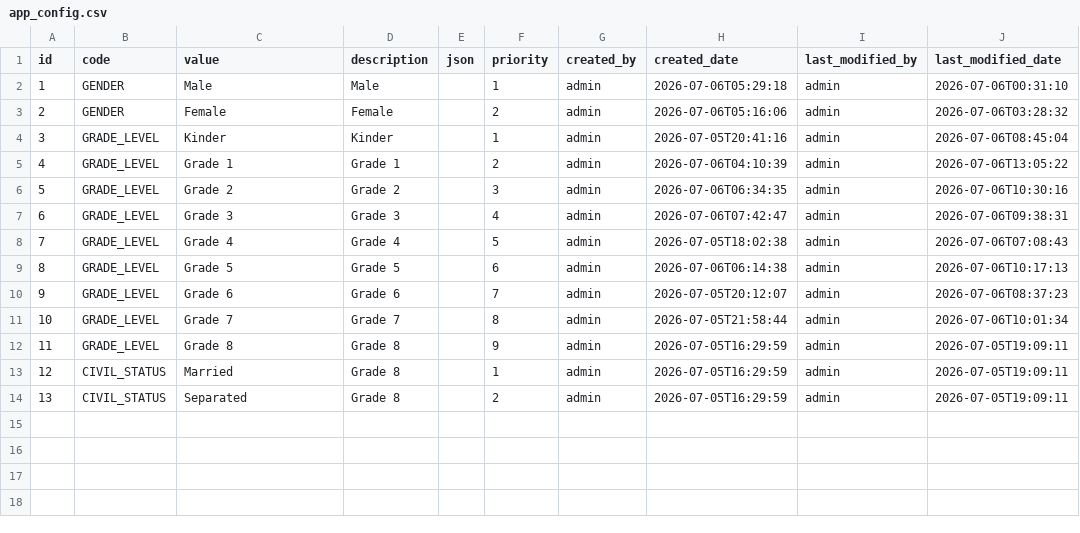
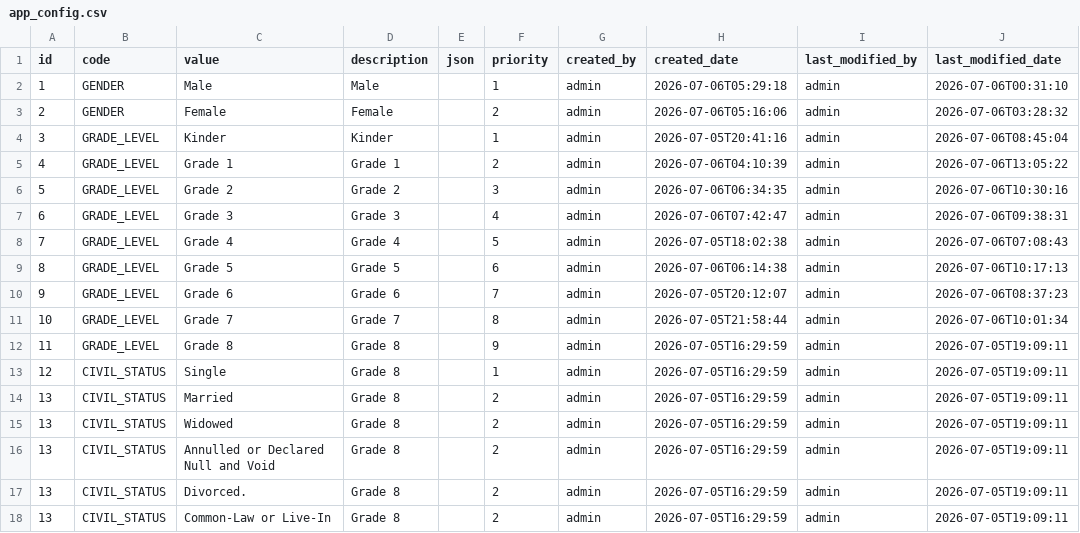
Before and after one commit to s2iwi2s/sis, a CSV file: src/main/resources/config/liquibase/data/app_config.csv, drawn as a sheet.

Commit message:
CIVIL_STATUS: add options

```diff
--- a/src/main/resources/config/liquibase/data/app_config.csv
+++ b/src/main/resources/config/liquibase/data/app_config.csv
@@ -12,3 +12,7 @@ id;code;value;description;json;priority;created_by;created_date;last_modified_by
 11;GRADE_LEVEL;Grade 8;Grade 8;;9;admin;2026-07-05T16:29:59;admin;2026-07-05T19:09:11
-12;CIVIL_STATUS;Married;Grade 8;;1;admin;2026-07-05T16:29:59;admin;2026-07-05T19:09:11
-13;CIVIL_STATUS;Separated;Grade 8;;2;admin;2026-07-05T16:29:59;admin;2026-07-05T19:09:11
+12;CIVIL_STATUS;Single;Grade 8;;1;admin;2026-07-05T16:29:59;admin;2026-07-05T19:09:11
+13;CIVIL_STATUS;Married;Grade 8;;2;admin;2026-07-05T16:29:59;admin;2026-07-05T19:09:11
+13;CIVIL_STATUS;Widowed;Grade 8;;2;admin;2026-07-05T16:29:59;admin;2026-07-05T19:09:11
+13;CIVIL_STATUS;Annulled or Declared Null and Void;Grade 8;;2;admin;2026-07-05T16:29:59;admin;2026-07-05T19:09:11
+13;CIVIL_STATUS;Divorced.;Grade 8;;2;admin;2026-07-05T16:29:59;admin;2026-07-05T19:09:11
+13;CIVIL_STATUS;Common-Law or Live-In;Grade 8;;2;admin;2026-07-05T16:29:59;admin;2026-07-05T19:09:11
```
